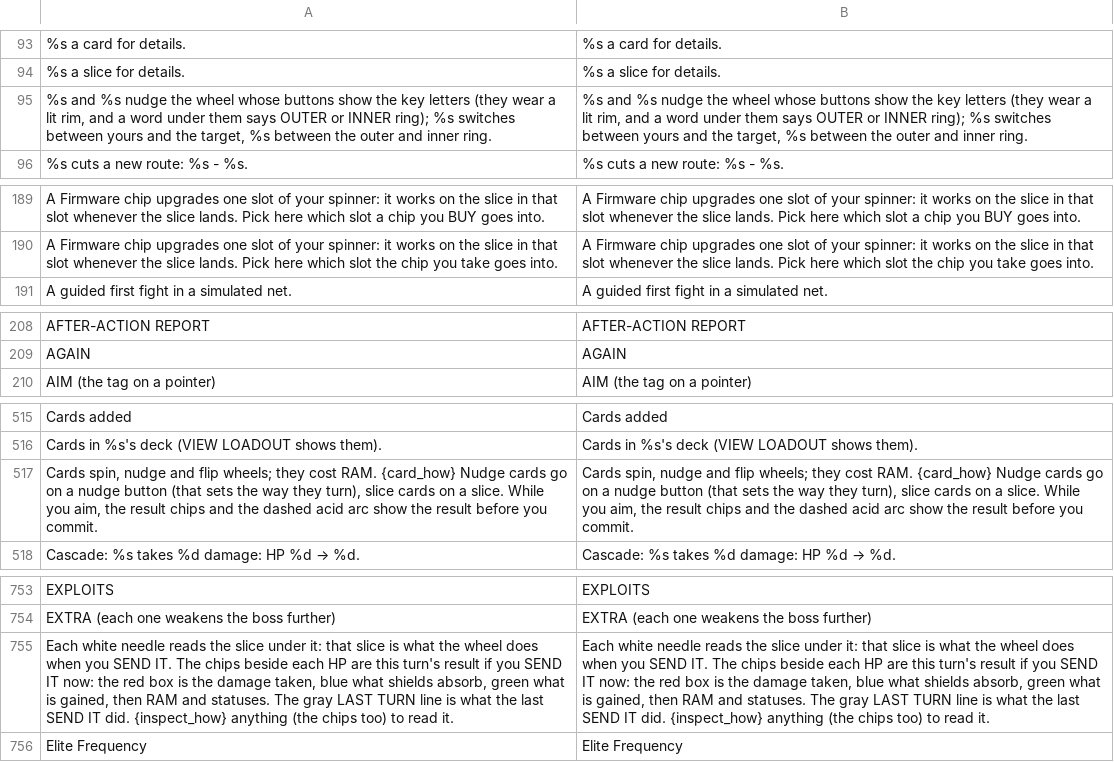
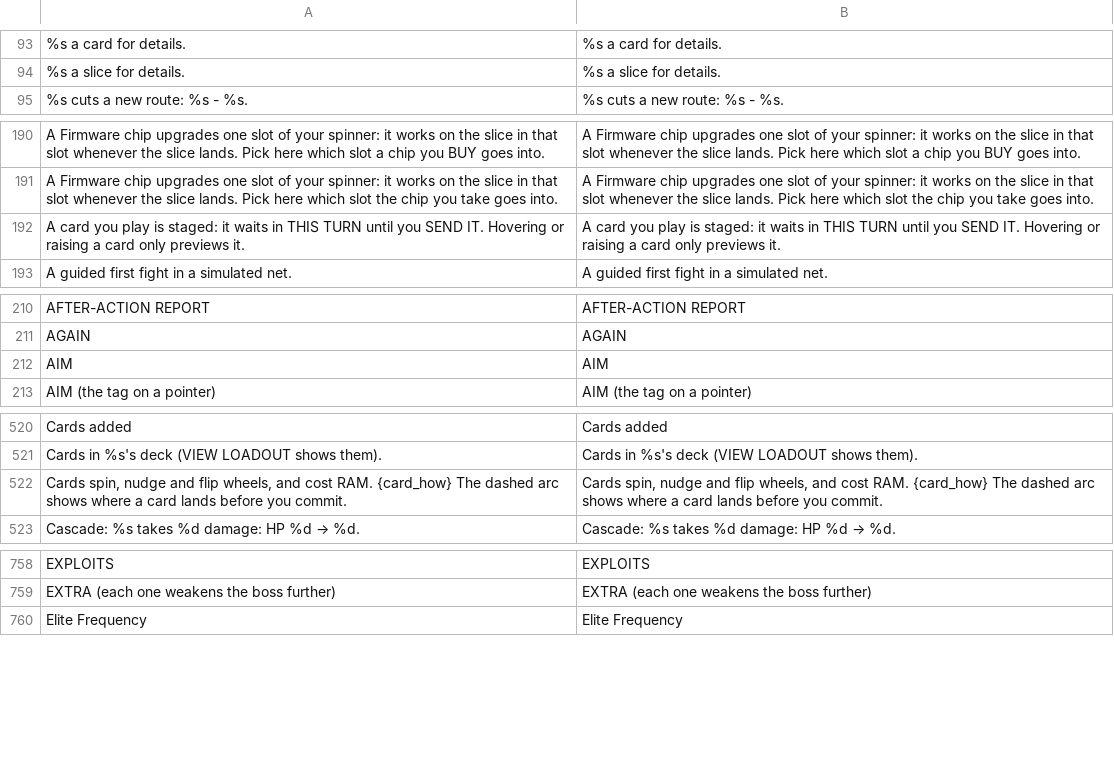
Before and after one commit to Noitues/REBEL_CELL, a CSV file: assets/text/strings.csv, drawn as a sheet; only a part is shown, gaps mark what is left out; removed rows and columns are numbered as before the commit, all else as after; the diff covers the shown part only; the diff names each change by its address in the sheet, - before the commit and + after, or states it on an @@ line.

```diff
--- a/assets/text/strings.csv
+++ b/assets/text/strings.csv
-row 95: %s and %s nudge the wheel whose buttons show the key letters (they wear a lit rim, and a word under them says OUTER or INNER ring); %s switches between yours and the target, %s between the outer and inner ring. | %s and %s nudge the wheel whose buttons show the key letters (they wear a lit rim, and a word under them says OUTER or INNER ring); %s switches between yours and the target, %s between the outer and inner ring.
+row 192: A card you play is staged: it waits in THIS TURN until you SEND IT. Hovering or raising a card only previews it. | A card you play is staged: it waits in THIS TURN until you SEND IT. Hovering or raising a card only previews it.
+row 212: AIM | AIM
-A522: …and flip wheels; they cost RAM. {card_how} Nudge cards go on a nudge button (that sets the way they turn), slice cards on a slice. While you aim, the result chips and the dashed acid arc show the result before you…
+A522: …and flip wheels, and cost RAM. {card_how} The dashed arc shows where a card lands before you…
-B522: …and flip wheels; they cost RAM. {card_how} Nudge cards go on a nudge button (that sets the way they turn), slice cards on a slice. While you aim, the result chips and the dashed acid arc show the result before you…
+B522: …and flip wheels, and cost RAM. {card_how} The dashed arc shows where a card lands before you…
-row 755: Each white needle reads the slice under it: that slice is what the wheel does when you SEND IT. The chips beside each HP are this turn's result if you SEND IT now: the red box is the damage taken, blue what shields absorb, green what is gained, then RAM and statuses. The gray LAST TURN line is what the last SEND IT did. {inspect_how} anything (the chips too) to read it. | Each white needle reads the slice under it: that slice is what the wheel does when you SEND IT. The chips beside each HP are this turn's result if you SEND IT now: the red box is the damage taken, blue what shields absorb, green what is gained, then RAM and statuses. The gray LAST TURN line is what the last SEND IT did. {inspect_how} anything (the chips too) to read it.
```
Also changed, not shown: 15 added rows, 2 removed rows and 6 edited cells elsewhere in this file, 12 other files.
